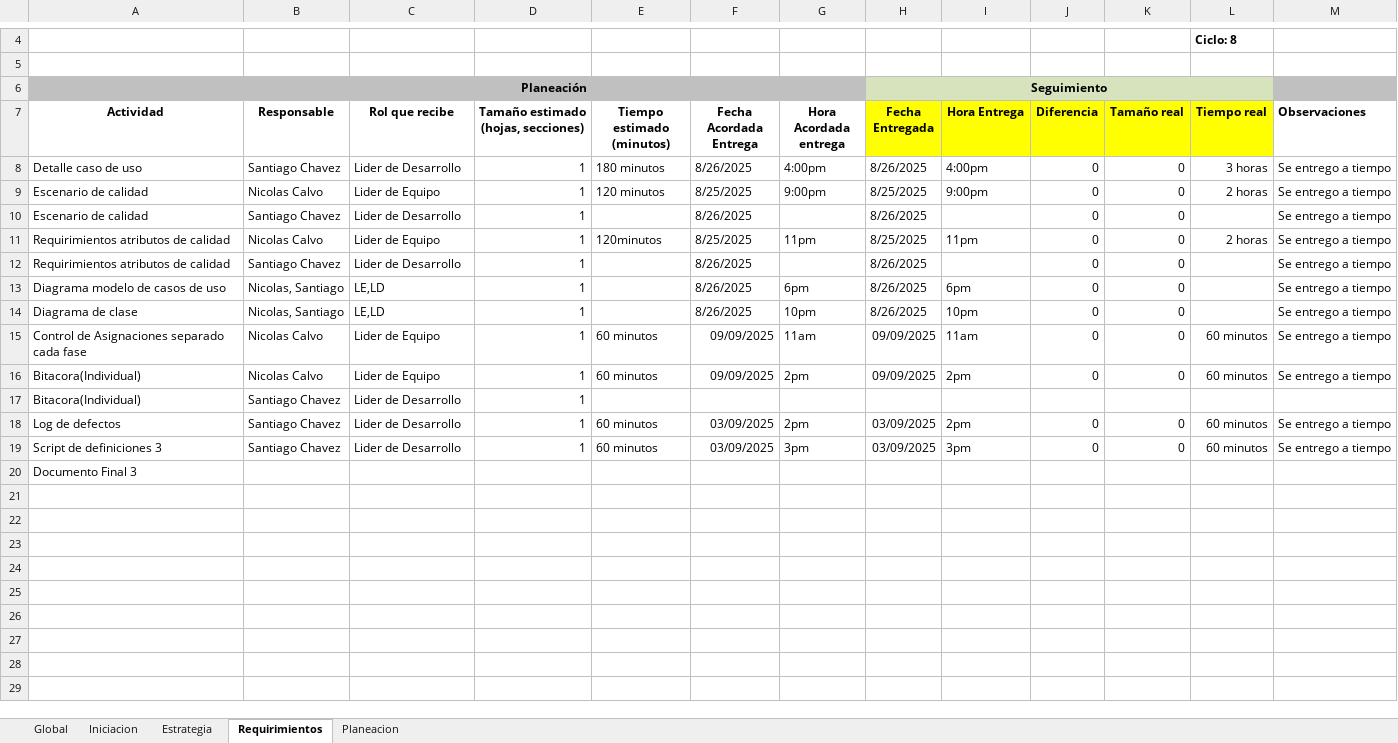
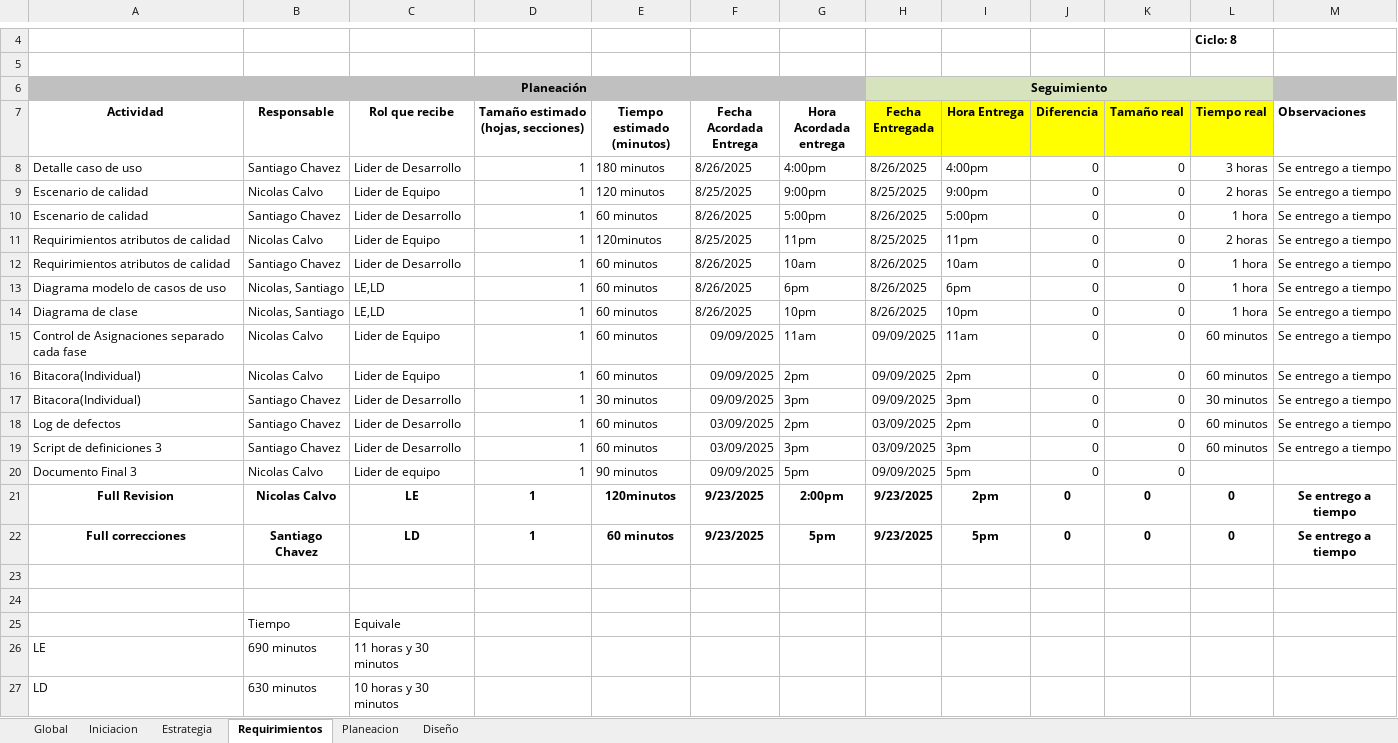
Before and after one commit to Nico2002345/PaginaIngSoftware, an Excel workbook: assets/docs/ControlAsignaciones_Grupo.xlsx, sheet Requirimientos, drawn as a sheet; only a part is shown, gaps mark what is left out; values as stored, in another font and other column widths than the file's, no borders; charts and pictures not drawn; addresses are those after the commit; the diff names each change by its address in the sheet, - before the commit and + after, or states it on an @@ line.

Commit message:
Subi los documentos corregidos para el dia 24 de septiembre

```diff
--- a/assets/docs/ControlAsignaciones_Grupo.xlsx (sheet Requirimientos)
+++ b/assets/docs/ControlAsignaciones_Grupo.xlsx (sheet Requirimientos)
+sheet tab: Diseño
-E10 (Tiempo estimado (minutos)): (empty)
+E10 (Tiempo estimado (minutos)): 60 minutos
-G10 (Hora Acordada entrega): (empty)
+G10 (Hora Acordada entrega): 5:00pm
-I10 (Hora Entrega): (empty)
+I10 (Hora Entrega): 5:00pm
-L10 (Tiempo real): (empty)
+L10 (Tiempo real): 1 hora
-E12:E14 (Tiempo estimado (minutos)): (empty)
+E12:E14 (Tiempo estimado (minutos)): 60 minutos
-G12 (Hora Acordada entrega): (empty)
+G12 (Hora Acordada entrega): 10am
-I12 (Hora Entrega): (empty)
+I12 (Hora Entrega): 10am
-L12:L14 (Tiempo real): (empty)
+L12:L14 (Tiempo real): 1 hora
-E17 (Tiempo estimado (minutos)): (empty)
+E17 (Tiempo estimado (minutos)): 30 minutos
-F17 (Fecha Acordada Entrega): (empty)
+F17 (Fecha Acordada Entrega): 09/09/2025
-G17 (Hora Acordada entrega): (empty)
+G17 (Hora Acordada entrega): 3pm
-H17 (Fecha Entregada): (empty)
+H17 (Fecha Entregada): 09/09/2025
-I17 (Hora Entrega): (empty)
+I17 (Hora Entrega): 3pm
-J17 (Diferencia): (empty)
+J17 (Diferencia): 0
-K17 (Tamaño real): (empty)
+K17 (Tamaño real): 0
-L17 (Tiempo real): (empty)
+L17 (Tiempo real): 30 minutos
-M17 (Observaciones): (empty)
+M17 (Observaciones): Se entrego a tiempo
+row 20: Documento Final 3 | Nicolas Calvo | Lider de equipo | 1 | 90 minutos | 09/09/2025 | 5pm | 09/09/2025 | 5pm | 0 | 0
+row 21: Full Revision | Nicolas Calvo | LE | 1 | 120minutos | 9/23/2025 | 2:00pm | 9/23/2025 | 2pm | 0 | 0 | 0 | Se entrego a tiempo
+row 22: Full correcciones | Santiago Chavez | LD | 1 | 60 minutos | 9/23/2025 | 5pm | 9/23/2025 | 5pm | 0 | 0 | 0 | Se entrego a tiempo
-A23 (Actividad): Documento Final 3
+A23 (Actividad): (empty)
+row 24: (empty)
+row 25:  | Tiempo | Equivale
+row 26: LE | 690 minutos | 11 horas y 30 minutos
+row 27: LD | 630 minutos | 10 horas y 30 minutos
```
Also changed, not shown: sheet Planeacion, sheet Estrategia, sheet Global, sheet Iniciacion, charts or pictures, assets/docs/BitacoraTiempo_Desarrollo.xlsx, assets/docs/Maestro_de_Documento.xlsx, 10 other files.
